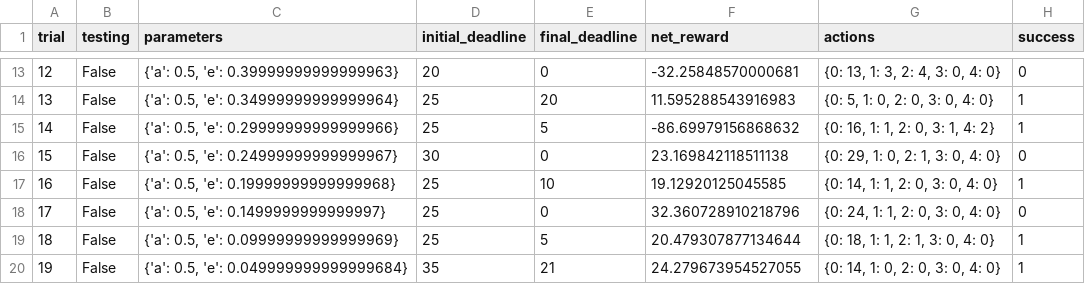
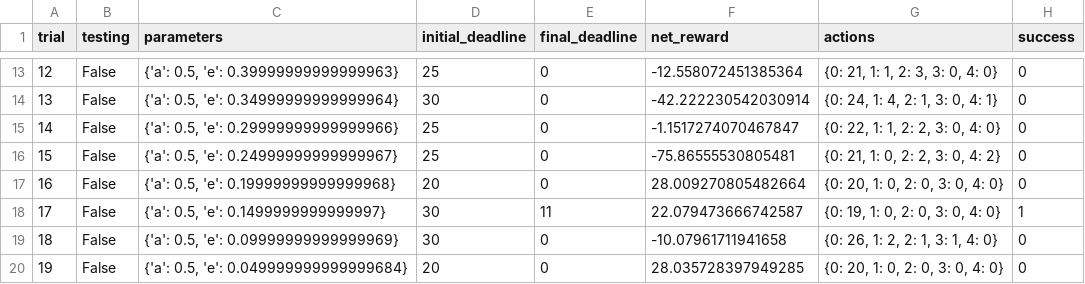
Before and after one commit to aCombray/machine-learning, a CSV file: projects/smartcab/logs/sim_default-learning.csv, drawn as a sheet; only a part is shown, gaps mark what is left out; the diff covers the shown part only.

```diff
--- a/projects/smartcab/logs/sim_default-learning.csv
+++ b/projects/smartcab/logs/sim_default-learning.csv
@@ -13,8 +13,8 @@ trial,testing,parameters,initial_deadline,final_deadline,net_reward,actions,succ
-12,False,"{'a': 0.5, 'e': 0.39999999999999963}",20,0,-32.25848570000681,"{0: 13, 1: 3, 2: 4, 3: 0, 4: 0}",0
-13,False,"{'a': 0.5, 'e': 0.34999999999999964}",25,20,11.595288543916983,"{0: 5, 1: 0, 2: 0, 3: 0, 4: 0}",1
-14,False,"{'a': 0.5, 'e': 0.29999999999999966}",25,5,-86.69979156868632,"{0: 16, 1: 1, 2: 0, 3: 1, 4: 2}",1
-15,False,"{'a': 0.5, 'e': 0.24999999999999967}",30,0,23.169842118511138,"{0: 29, 1: 0, 2: 1, 3: 0, 4: 0}",0
-16,False,"{'a': 0.5, 'e': 0.19999999999999968}",25,10,19.12920125045585,"{0: 14, 1: 1, 2: 0, 3: 0, 4: 0}",1
-17,False,"{'a': 0.5, 'e': 0.1499999999999997}",25,0,32.360728910218796,"{0: 24, 1: 1, 2: 0, 3: 0, 4: 0}",0
-18,False,"{'a': 0.5, 'e': 0.09999999999999969}",25,5,20.479307877134644,"{0: 18, 1: 1, 2: 1, 3: 0, 4: 0}",1
-19,False,"{'a': 0.5, 'e': 0.049999999999999684}",35,21,24.279673954527055,"{0: 14, 1: 0, 2: 0, 3: 0, 4: 0}",1
+12,False,"{'a': 0.5, 'e': 0.39999999999999963}",25,0,-12.558072451385364,"{0: 21, 1: 1, 2: 3, 3: 0, 4: 0}",0
+13,False,"{'a': 0.5, 'e': 0.34999999999999964}",30,0,-42.222230542030914,"{0: 24, 1: 4, 2: 1, 3: 0, 4: 1}",0
+14,False,"{'a': 0.5, 'e': 0.29999999999999966}",25,0,-1.1517274070467847,"{0: 22, 1: 1, 2: 2, 3: 0, 4: 0}",0
+15,False,"{'a': 0.5, 'e': 0.24999999999999967}",25,0,-75.86555530805481,"{0: 21, 1: 0, 2: 2, 3: 0, 4: 2}",0
+16,False,"{'a': 0.5, 'e': 0.19999999999999968}",20,0,28.009270805482664,"{0: 20, 1: 0, 2: 0, 3: 0, 4: 0}",0
+17,False,"{'a': 0.5, 'e': 0.1499999999999997}",30,11,22.079473666742587,"{0: 19, 1: 0, 2: 0, 3: 0, 4: 0}",1
+18,False,"{'a': 0.5, 'e': 0.09999999999999969}",30,0,-10.07961711941658,"{0: 26, 1: 2, 2: 1, 3: 1, 4: 0}",0
+19,False,"{'a': 0.5, 'e': 0.049999999999999684}",20,0,28.035728397949285,"{0: 20, 1: 0, 2: 0, 3: 0, 4: 0}",0
```
Also changed, not shown: 69 edited cells elsewhere in this file, 6 other files.
